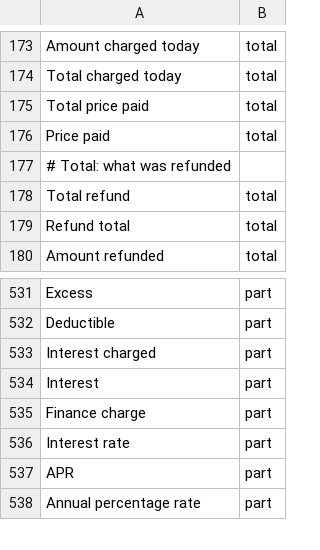
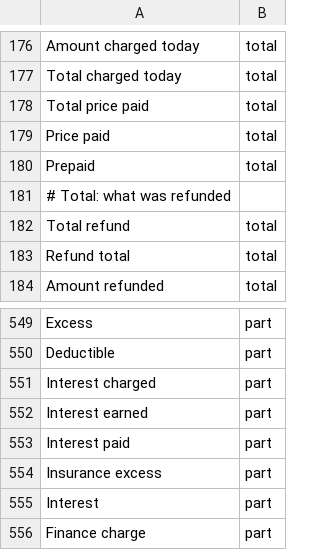
Before and after one commit to harsharahul/engramer-store, a TSV file: tools/label-lexicon/amounts.tsv, drawn as a sheet; only a part is shown, gaps mark what is left out; the shorter side is filled out with more unchanged rows; the diff covers the shown part only.

```diff
--- a/tools/label-lexicon/amounts.tsv
+++ b/tools/label-lexicon/amounts.tsv
@@ -176,2 +179,3 @@ Total price paid	total
 Price paid	total
+Prepaid	total
 # Total: what was refunded
@@ -533,2 +551,5 @@ Deductible	part
 Interest charged	part
+Interest earned	part
+Interest paid	part
+Insurance excess	part
 Interest	part
```
Also changed, not shown: 17 added rows elsewhere in this file, 6 other files.
